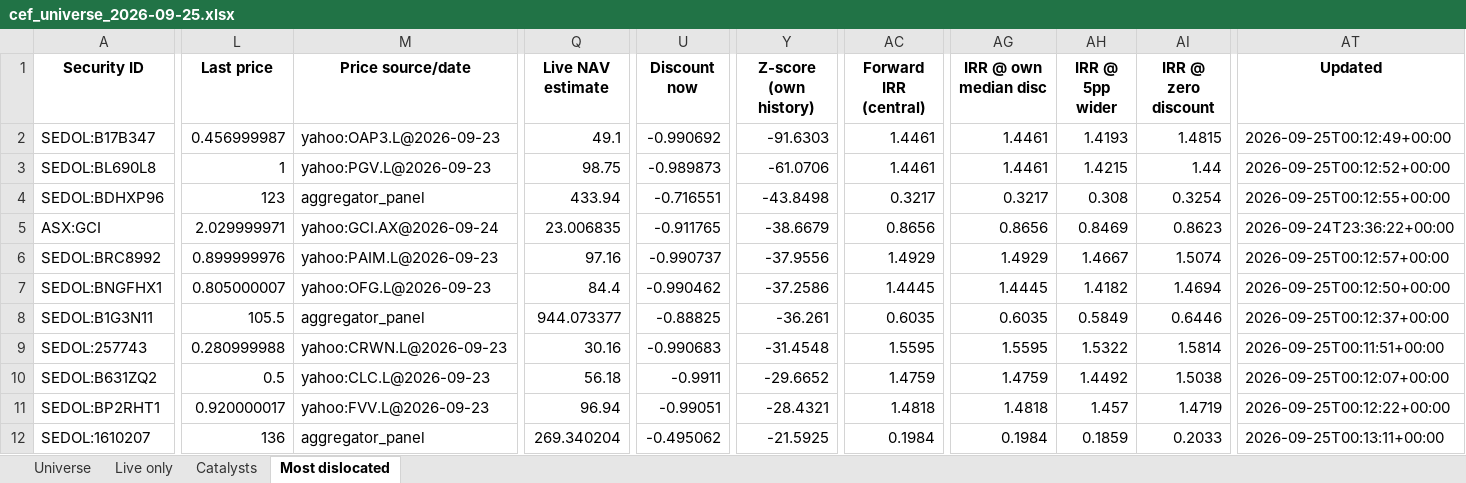
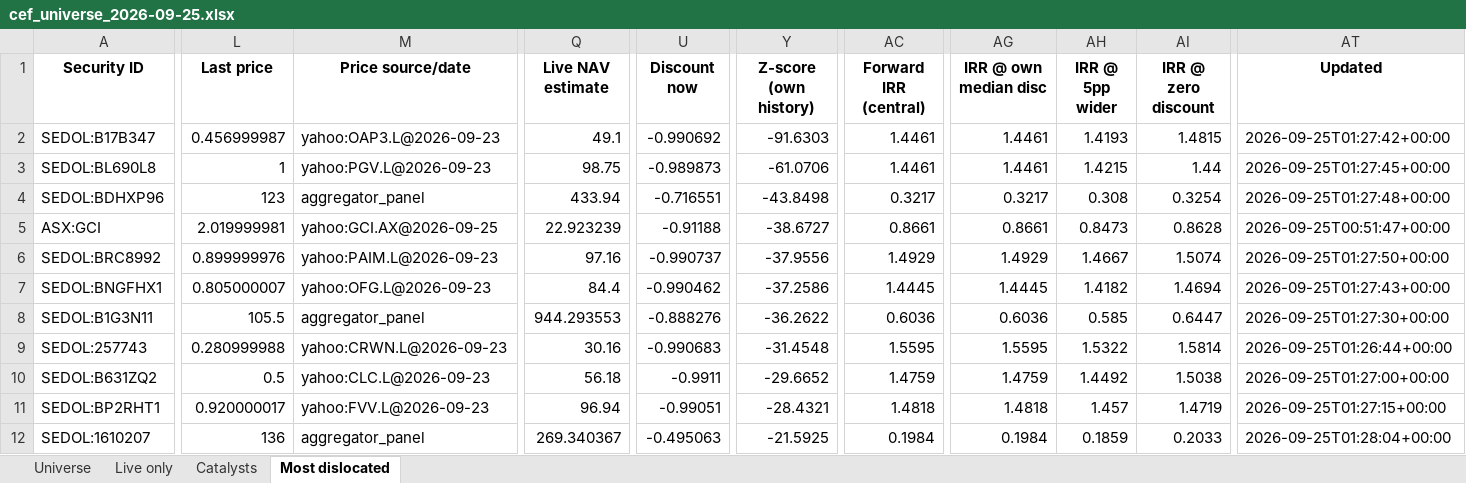
Before and after one commit to hdcapital/cef-research, an Excel workbook: outputs/live/cef_universe_2026-09-25.xlsx, sheet Most dislocated, drawn as a sheet; only a part is shown, gaps mark what is left out; values as stored, in another font and other column widths than the file's, no borders; the diff covers the shown part only; the diff names each change by its address in the sheet, - before the commit and + after, or states it on an @@ line.

```diff
--- a/outputs/live/cef_universe_2026-09-25.xlsx (sheet Most dislocated)
+++ b/outputs/live/cef_universe_2026-09-25.xlsx (sheet Most dislocated)
-AT2 (Updated): 2026-09-25T00:12:49+00:00
+AT2 (Updated): 2026-09-25T01:27:42+00:00
-AT3 (Updated): 2026-09-25T00:12:52+00:00
+AT3 (Updated): 2026-09-25T01:27:45+00:00
-AT4 (Updated): 2026-09-25T00:12:55+00:00
+AT4 (Updated): 2026-09-25T01:27:48+00:00
-L5 (Last price): 2.029999971
+L5 (Last price): 2.019999981
-M5 (Price source/date): yahoo:GCI.AX@2026-09-24
+M5 (Price source/date): yahoo:GCI.AX@2026-09-25
-Q5 (Live NAV estimate): 23.006835
+Q5 (Live NAV estimate): 22.923239
-U5 (Discount now): -0.911765
+U5 (Discount now): -0.91188
-Y5 (Z-score (own history)): -38.6679
+Y5 (Z-score (own history)): -38.6727
-AC5 (Forward IRR (central)): 0.8656
+AC5 (Forward IRR (central)): 0.8661
-AG5 (IRR @ own median disc): 0.8656
+AG5 (IRR @ own median disc): 0.8661
-AH5 (IRR @ 5pp wider): 0.8469
+AH5 (IRR @ 5pp wider): 0.8473
-AI5 (IRR @ zero discount): 0.8623
+AI5 (IRR @ zero discount): 0.8628
-AT5 (Updated): 2026-09-24T23:36:22+00:00
+AT5 (Updated): 2026-09-25T00:51:47+00:00
-AT6 (Updated): 2026-09-25T00:12:57+00:00
+AT6 (Updated): 2026-09-25T01:27:50+00:00
-AT7 (Updated): 2026-09-25T00:12:50+00:00
+AT7 (Updated): 2026-09-25T01:27:43+00:00
-Q8 (Live NAV estimate): 944.073377
+Q8 (Live NAV estimate): 944.293553
-U8 (Discount now): -0.88825
+U8 (Discount now): -0.888276
-Y8 (Z-score (own history)): -36.261
+Y8 (Z-score (own history)): -36.2622
-AC8 (Forward IRR (central)): 0.6035
+AC8 (Forward IRR (central)): 0.6036
-AG8 (IRR @ own median disc): 0.6035
+AG8 (IRR @ own median disc): 0.6036
-AH8 (IRR @ 5pp wider): 0.5849
+AH8 (IRR @ 5pp wider): 0.585
-AI8 (IRR @ zero discount): 0.6446
+AI8 (IRR @ zero discount): 0.6447
-AT8 (Updated): 2026-09-25T00:12:37+00:00
+AT8 (Updated): 2026-09-25T01:27:30+00:00
-AT9 (Updated): 2026-09-25T00:11:51+00:00
+AT9 (Updated): 2026-09-25T01:26:44+00:00
-AT10 (Updated): 2026-09-25T00:12:07+00:00
+AT10 (Updated): 2026-09-25T01:27:00+00:00
-AT11 (Updated): 2026-09-25T00:12:22+00:00
+AT11 (Updated): 2026-09-25T01:27:15+00:00
-Q12 (Live NAV estimate): 269.340204
+Q12 (Live NAV estimate): 269.340367
-U12 (Discount now): -0.495062
+U12 (Discount now): -0.495063
-AT12 (Updated): 2026-09-25T00:13:11+00:00
+AT12 (Updated): 2026-09-25T01:28:04+00:00
```
Also changed, not shown: 1 added row, 1 removed row and 118 edited cells elsewhere in this sheet, sheet Universe, sheet Live only, 13 other files.
